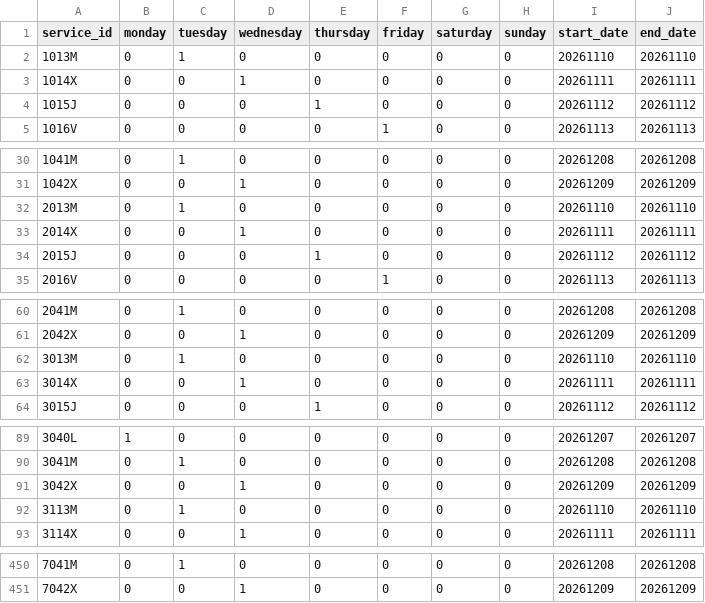
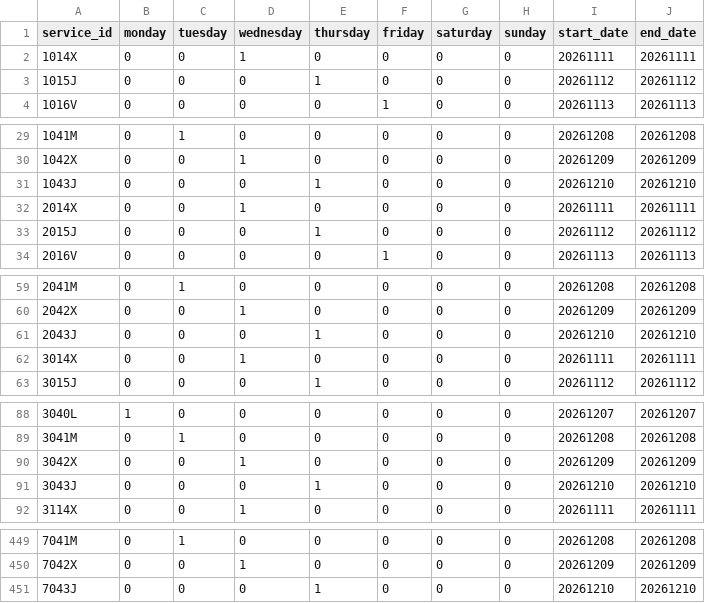
Before and after one commit to WireNext/cercaniasgtfs, a CSV file: data_csv/calendar.csv, drawn as a sheet; only a part is shown, gaps mark what is left out; the diff covers the shown part only.

```diff
--- a/data_csv/calendar.csv
+++ b/data_csv/calendar.csv
@@ -1,3 +1,2 @@
 service_id,monday,tuesday,wednesday,thursday,friday,saturday,sunday,start_date,end_date
-1013M,0,1,0,0,0,0,0,20261110,20261110
 1014X,0,0,1,0,0,0,0,20261111,20261111
@@ -31,3 +30,3 @@ service_id,monday,tuesday,wednesday,thursday,friday,saturday,sunday,start_date,e
 1042X,0,0,1,0,0,0,0,20261209,20261209
-2013M,0,1,0,0,0,0,0,20261110,20261110
+1043J,0,0,0,1,0,0,0,20261210,20261210
 2014X,0,0,1,0,0,0,0,20261111,20261111
@@ -61,3 +60,3 @@ service_id,monday,tuesday,wednesday,thursday,friday,saturday,sunday,start_date,e
 2042X,0,0,1,0,0,0,0,20261209,20261209
-3013M,0,1,0,0,0,0,0,20261110,20261110
+2043J,0,0,0,1,0,0,0,20261210,20261210
 3014X,0,0,1,0,0,0,0,20261111,20261111
@@ -91,3 +90,3 @@ service_id,monday,tuesday,wednesday,thursday,friday,saturday,sunday,start_date,e
 3042X,0,0,1,0,0,0,0,20261209,20261209
-3113M,0,1,0,0,0,0,0,20261110,20261110
+3043J,0,0,0,1,0,0,0,20261210,20261210
 3114X,0,0,1,0,0,0,0,20261111,20261111
@@ -451 +450,2 @@ service_id,monday,tuesday,wednesday,thursday,friday,saturday,sunday,start_date,e
 7042X,0,0,1,0,0,0,0,20261209,20261209
+7043J,0,0,0,1,0,0,0,20261210,20261210
```
Also changed, not shown: 55 edited cells elsewhere in this file, 2 other files.
